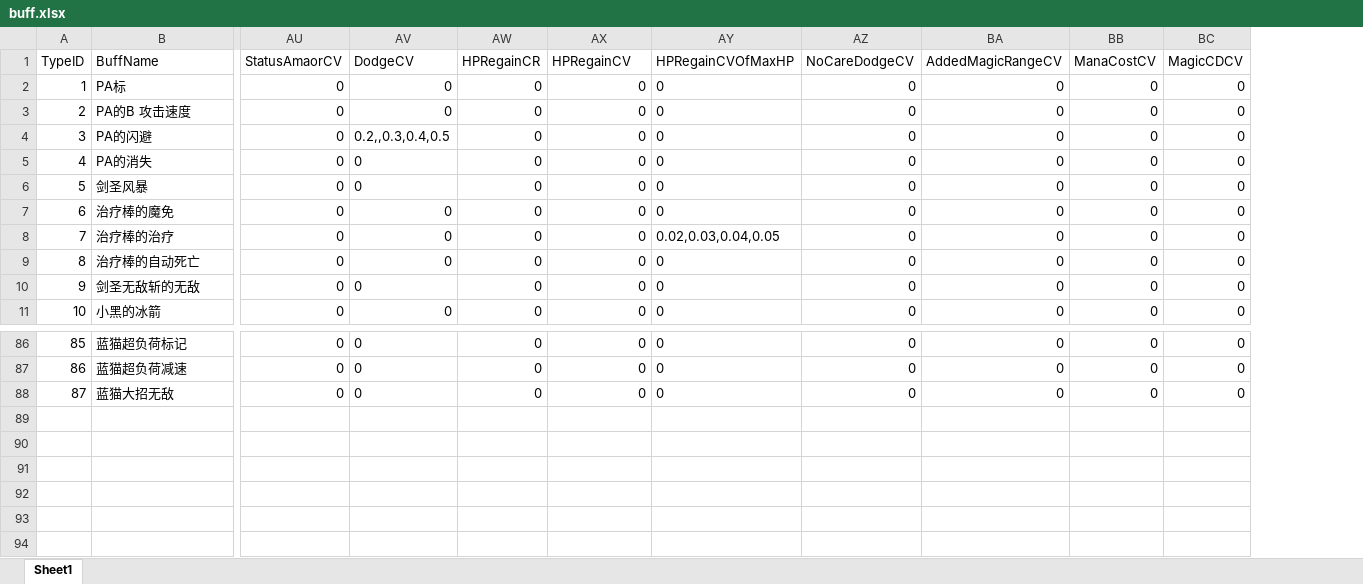
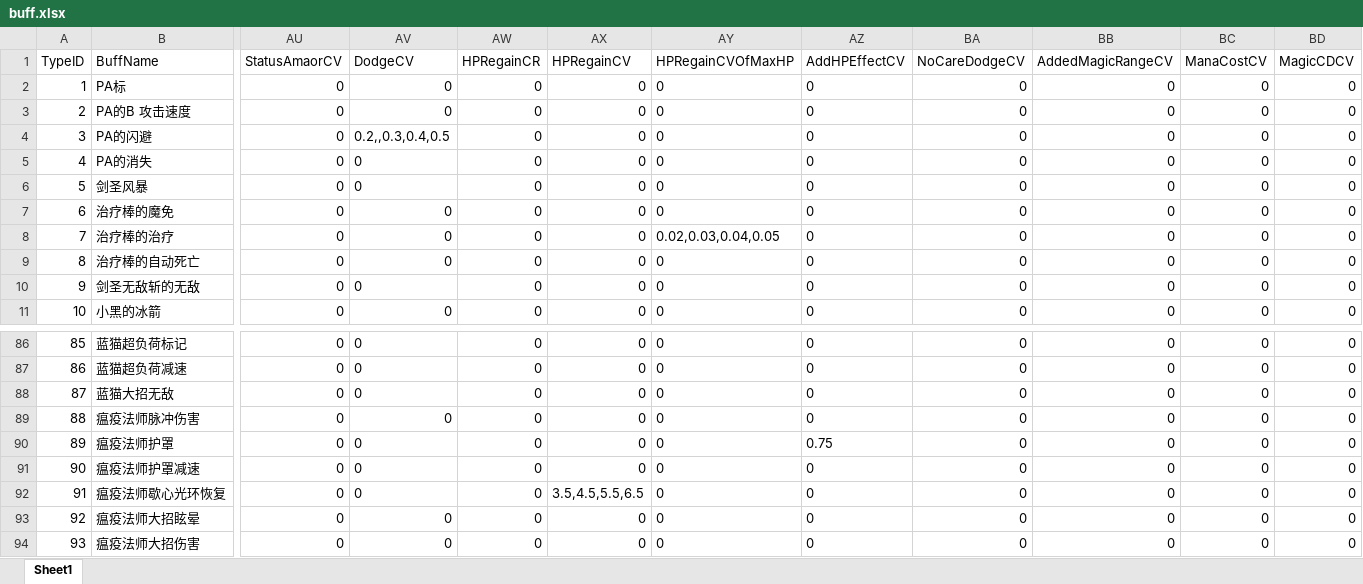
Before and after one commit to lvshiling/dotanet, an Excel workbook: bin/conf/buff.xlsx, sheet Sheet1, drawn as a sheet; only a part is shown, gaps mark what is left out; values as stored, in another font and other column widths than the file's, no borders; rows hold the shown columns only; the diff names each change by its address in the sheet, - before the commit and + after, or states it on an @@ line.

```diff
--- a/bin/conf/buff.xlsx (sheet Sheet1)
+++ b/bin/conf/buff.xlsx (sheet Sheet1)
+column AZ (AddHPEffectCV), rows 2-11: all 0; rows 86-88: all 0
+row 89: 88 | 瘟疫法师脉冲伤害 | 0 | 0 | 0 | 0 | 0 | 0 | 0 | 0 | 0 | 0
+row 90: 89 | 瘟疫法师护罩 | 0 | 0 | 0 | 0 | 0 | 0.75 | 0 | 0 | 0 | 0
+row 91: 90 | 瘟疫法师护罩减速 | 0 | 0 | 0 | 0 | 0 | 0 | 0 | 0 | 0 | 0
+row 92: 91 | 瘟疫法师歇心光环恢复 | 0 | 0 | 0 | 3.5,4.5,5.5,6.5 | 0 | 0 | 0 | 0 | 0 | 0
+row 93: 92 | 瘟疫法师大招眩晕 | 0 | 0 | 0 | 0 | 0 | 0 | 0 | 0 | 0 | 0
+row 94: 93 | 瘟疫法师大招伤害 | 0 | 0 | 0 | 0 | 0 | 0 | 0 | 0 | 0 | 0
```
Also changed, not shown: bin/conf/halo.xlsx, bin/conf/skills.xlsx, 10 other files.
